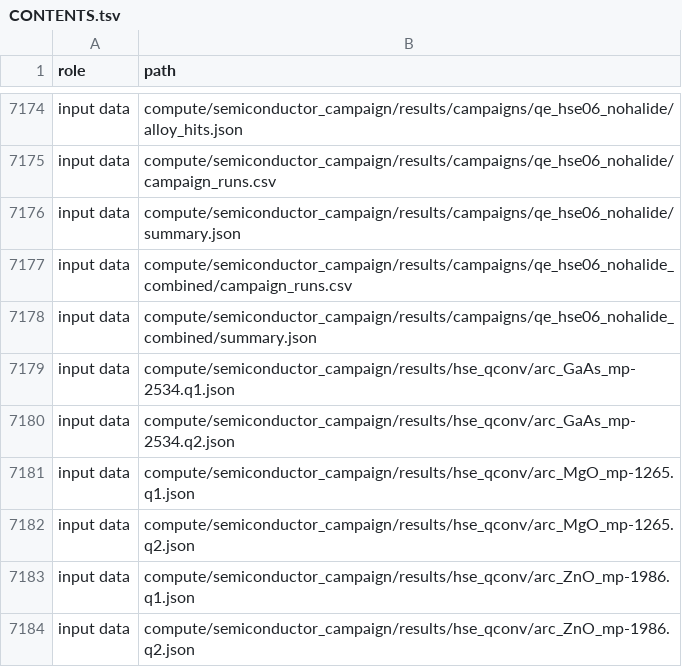
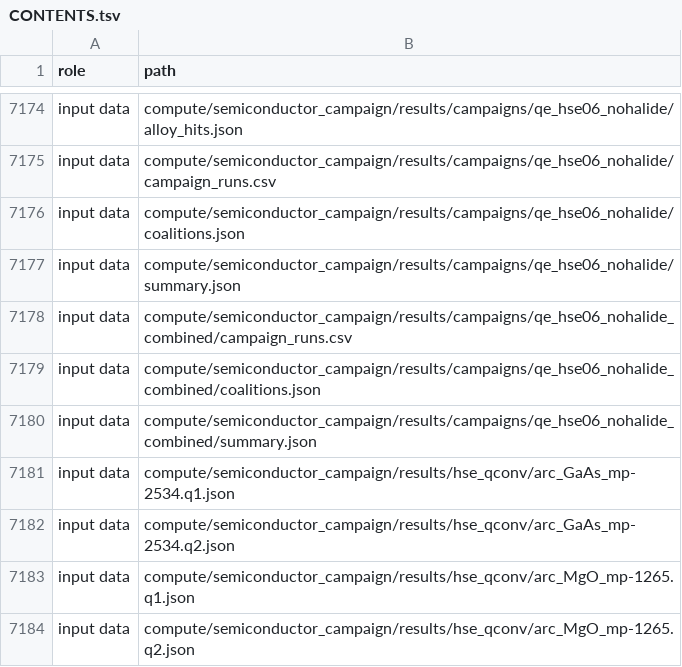
Before and after one commit to Sparks-Ackolf-HOLAR-Autonomous-Labs/PEGKi_Rating, a TSV file: CONTENTS.tsv, drawn as a sheet; only a part is shown, gaps mark what is left out; the shorter side is filled out with more unchanged rows.

```diff
--- a/CONTENTS.tsv
+++ b/CONTENTS.tsv
@@ -7175,4 +7175,6 @@ input data	compute/semiconductor_campaign/results/campaigns/qe_hse06_nohalide/al
 input data	compute/semiconductor_campaign/results/campaigns/qe_hse06_nohalide/campaign_runs.csv
+input data	compute/semiconductor_campaign/results/campaigns/qe_hse06_nohalide/coalitions.json
 input data	compute/semiconductor_campaign/results/campaigns/qe_hse06_nohalide/summary.json
 input data	compute/semiconductor_campaign/results/campaigns/qe_hse06_nohalide_combined/campaign_runs.csv
+input data	compute/semiconductor_campaign/results/campaigns/qe_hse06_nohalide_combined/coalitions.json
 input data	compute/semiconductor_campaign/results/campaigns/qe_hse06_nohalide_combined/summary.json
```
Also changed, not shown: 5 other files.
